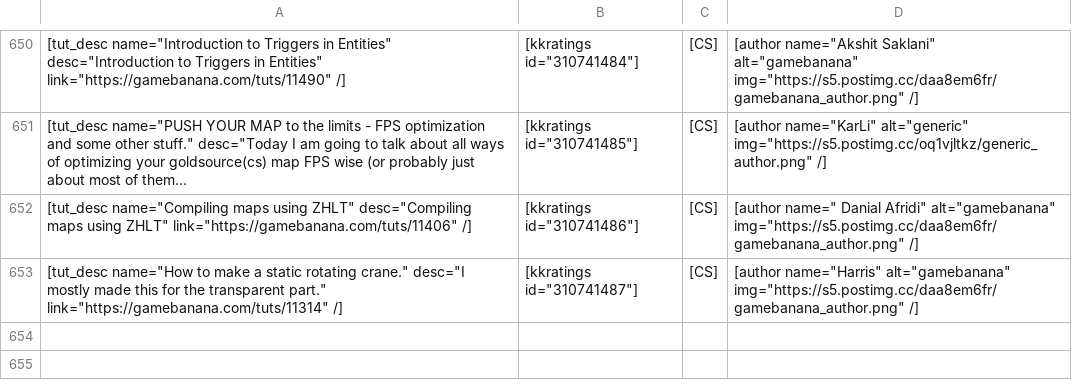
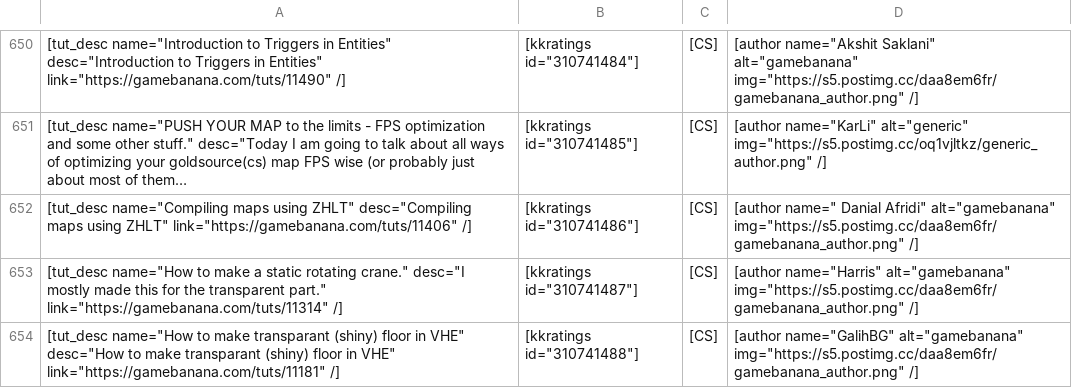
Before and after one commit to sourcemodding/Sourcemodding-Tablepress-Table-Sources, a CSV file: tuts_goldsrc_level_design.csv, drawn as a sheet; only a part is shown, gaps mark what is left out; long unchanged cells end in …; the diff names each change by its address in the sheet, - before the commit and + after, or states it on an @@ line.

Commit message:
Added Tutorial [How to make transparant (shiny) floor in VHE]

```diff
--- a/tuts_goldsrc_level_design.csv
+++ b/tuts_goldsrc_level_design.csv
+row 654: [tut_desc name="How to make transparant (shiny) floor in VHE" desc="How to make transparant (shiny) floor in VHE" link="https://gamebanana.com/tuts/11181" /] | [kkratings id="310741488"] | [CS] | [author name="GalihBG" alt="gamebanana" img="https://s5.postimg.cc/daa8em6fr/gamebanana_author.png" /]
```
